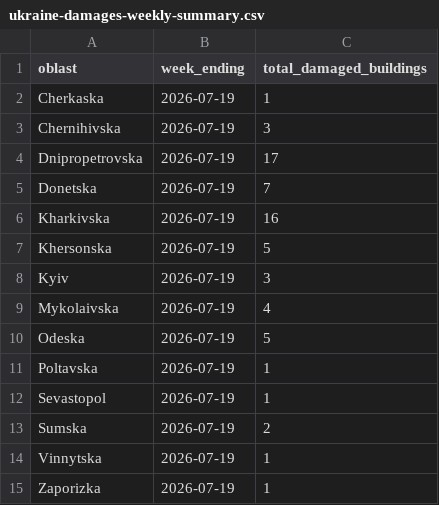
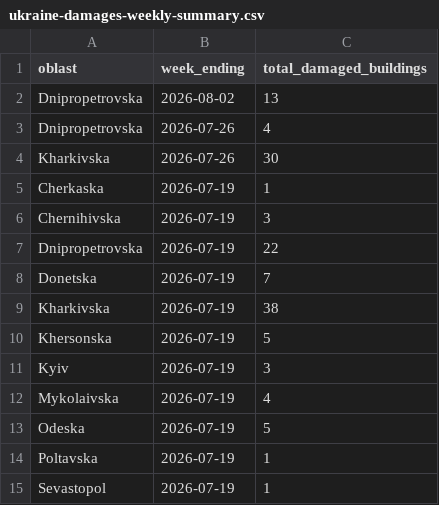
Before and after one commit to matts-maps/acaps-ukraine-buildings, a CSV file: data/ukraine-damages-weekly-summary.csv, drawn as a sheet; only a part is shown; the shorter side is filled out with more unchanged rows.

```diff
--- a/data/ukraine-damages-weekly-summary.csv
+++ b/data/ukraine-damages-weekly-summary.csv
@@ -1,7 +1,10 @@
 oblast,week_ending,total_damaged_buildings
+Dnipropetrovska,2026-08-02,13
+Dnipropetrovska,2026-07-26,4
+Kharkivska,2026-07-26,30
 Cherkaska,2026-07-19,1
 Chernihivska,2026-07-19,3
-Dnipropetrovska,2026-07-19,17
+Dnipropetrovska,2026-07-19,22
 Donetska,2026-07-19,7
-Kharkivska,2026-07-19,16
+Kharkivska,2026-07-19,38
 Khersonska,2026-07-19,5
```
Also changed, not shown: data/damage-summary-oblast.csv, data/damage-summary-raion.csv, 2 other files.
